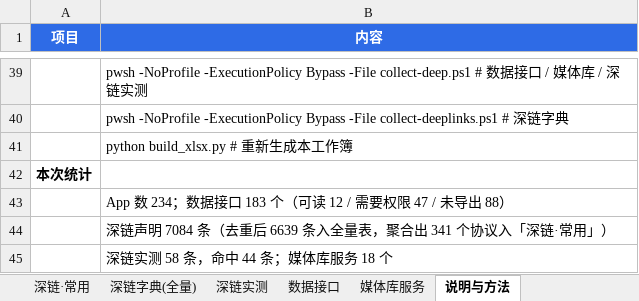
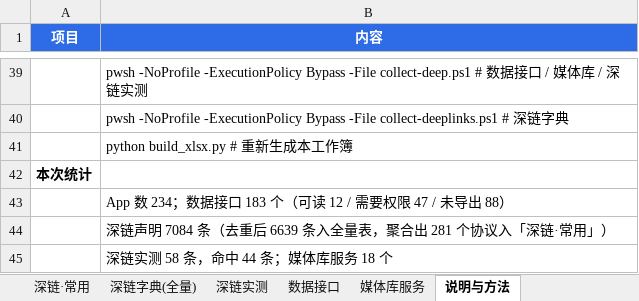
Before and after one commit to Justin-Emils/mobileclaw, an Excel workbook: deliverables/android-capability-inventory/安卓应用能力清单.xlsx, sheet 说明与方法, drawn as a sheet; only a part is shown, gaps mark what is left out; values as stored, in another font and other column widths than the file's, no borders; the diff names each change by its address in the sheet, - before the commit and + after, or states it on an @@ line.

```diff
--- a/deliverables/android-capability-inventory/安卓应用能力清单.xlsx (sheet 说明与方法)
+++ b/deliverables/android-capability-inventory/安卓应用能力清单.xlsx (sheet 说明与方法)
-B44 (内容): …聚合出 341 个协议入…
+B44 (内容): …聚合出 281 个协议入…
```
Also changed, not shown: sheet 深链·常用, 6 other files.
